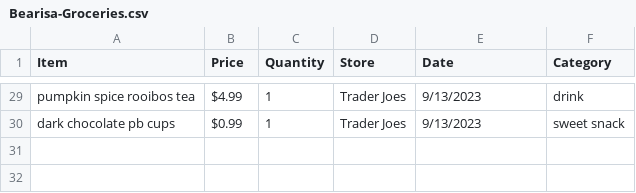
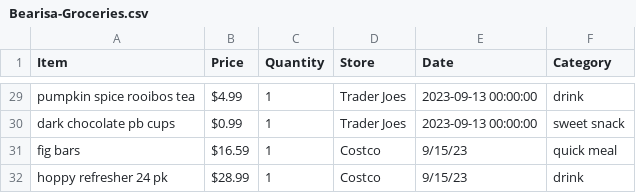
Before and after one commit to ambsthebear/Bearisa-Grocery-Tracker, a CSV file: Bearisa-Groceries.csv, drawn as a sheet; only a part is shown, gaps mark what is left out; the diff covers the shown part only; the diff names each change by its address in the sheet, - before the commit and + after, or states it on an @@ line.

```diff
--- a/Bearisa-Groceries.csv
+++ b/Bearisa-Groceries.csv
-E29:E30 (Date): 9/13/2023
+E29:E30 (Date): 2023-09-13 00:00:00
+row 31: fig bars | $16.59 | 1 | Costco | 9/15/23 | quick meal
+row 32: hoppy refresher 24 pk | $28.99 | 1 | Costco | 9/15/23 | drink
```
Also changed, not shown: 27 edited cells elsewhere in this file, 1 other file.
